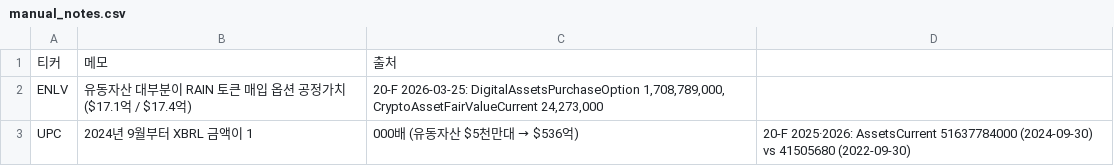
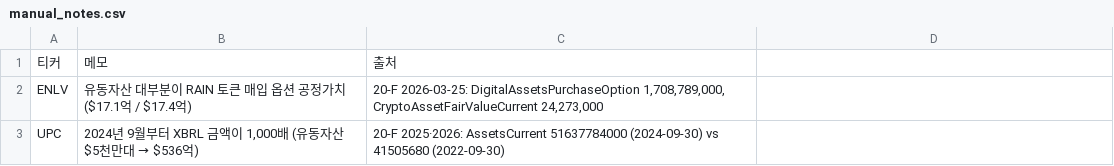
Before and after one commit to lapin-a/net-finder, a CSV file: manual_notes.csv, drawn as a sheet.

```diff
--- a/manual_notes.csv
+++ b/manual_notes.csv
@@ -2,2 +2,2 @@
 ENLV,유동자산 대부분이 RAIN 토큰 매입 옵션 공정가치 ($17.1억 / $17.4억),"20-F 2026-03-25: DigitalAssetsPurchaseOption 1,708,789,000, CryptoAssetFairValueCurrent 24,273,000"
-UPC,2024년 9월부터 XBRL 금액이 1,000배 (유동자산 $5천만대 → $536억),20-F 2025·2026: AssetsCurrent 51637784000 (2024-09-30) vs 41505680 (2022-09-30)
+UPC,"2024년 9월부터 XBRL 금액이 1,000배 (유동자산 $5천만대 → $536억)",20-F 2025·2026: AssetsCurrent 51637784000 (2024-09-30) vs 41505680 (2022-09-30)
```
